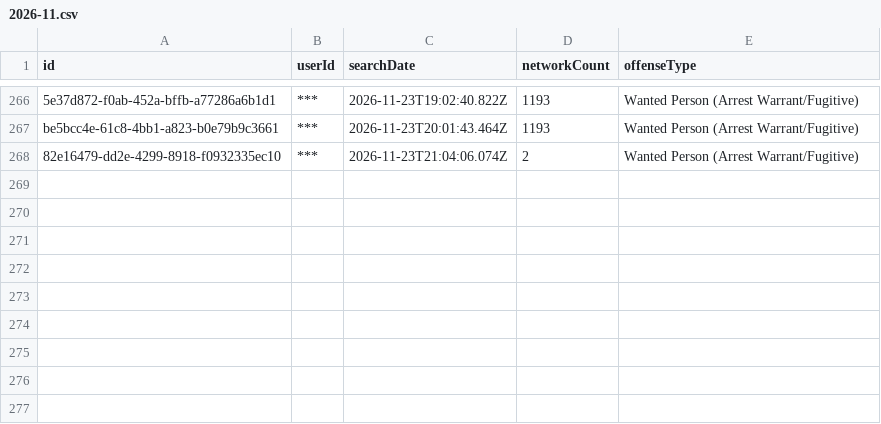
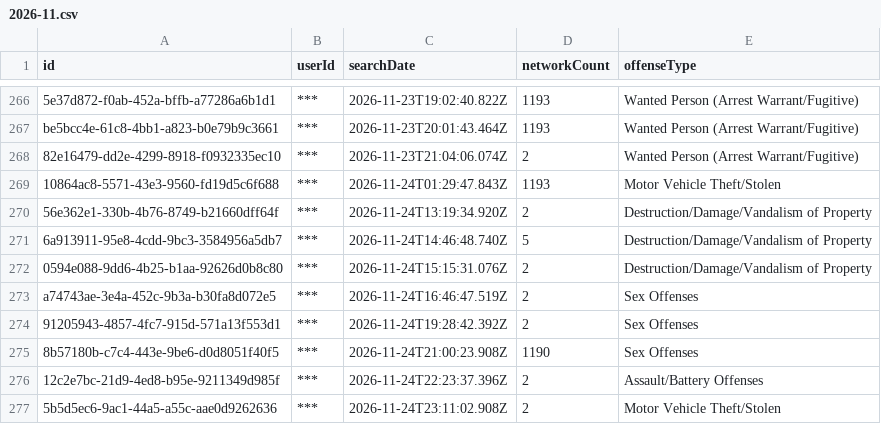
Before and after one commit to Cantica-Systems/mi-flock-transparency, a CSV file: wayne/data/taylor-city-pd/2026-11.csv, drawn as a sheet; only a part is shown, gaps mark what is left out.

Commit message:
Update at 2026-11-25T21:06Z (inkster-city-pd +0; sumpter-twp-pd +0; taylor-city-pd +9)

```diff
--- a/wayne/data/taylor-city-pd/2026-11.csv
+++ b/wayne/data/taylor-city-pd/2026-11.csv
@@ -268 +268,10 @@ be5bcc4e-61c8-4bb1-a823-b0e79b9c3661,***,2026-11-23T20:01:43.464Z,1193,Wanted Pe
 82e16479-dd2e-4299-8918-f0932335ec10,***,2026-11-23T21:04:06.074Z,2,Wanted Person (Arrest Warrant/Fugitive)
+10864ac8-5571-43e3-9560-fd19d5c6f688,***,2026-11-24T01:29:47.843Z,1193,Motor Vehicle Theft/Stolen
+56e362e1-330b-4b76-8749-b21660dff64f,***,2026-11-24T13:19:34.920Z,2,Destruction/Damage/Vandalism of Property
+6a913911-95e8-4cdd-9bc3-3584956a5db7,***,2026-11-24T14:46:48.740Z,5,Destruction/Damage/Vandalism of Property
+0594e088-9dd6-4b25-b1aa-92626d0b8c80,***,2026-11-24T15:15:31.076Z,2,Destruction/Damage/Vandalism of Property
+a74743ae-3e4a-452c-9b3a-b30fa8d072e5,***,2026-11-24T16:46:47.519Z,2,Sex Offenses
+91205943-4857-4fc7-915d-571a13f553d1,***,2026-11-24T19:28:42.392Z,2,Sex Offenses
+8b57180b-c7c4-443e-9be6-d0d8051f40f5,***,2026-11-24T21:00:23.908Z,1190,Sex Offenses
+12c2e7bc-21d9-4ed8-b95e-9211349d985f,***,2026-11-24T22:23:37.396Z,2,Assault/Battery Offenses
+5b5d5ec6-9ac1-44a5-a55c-aae0d9262636,***,2026-11-24T23:11:02.908Z,2,Motor Vehicle Theft/Stolen
```
Also changed, not shown: wayne/data/inkster-city-pd/stats.csv, wayne/data/sumpter-twp-pd/stats.csv, 7 other files.
